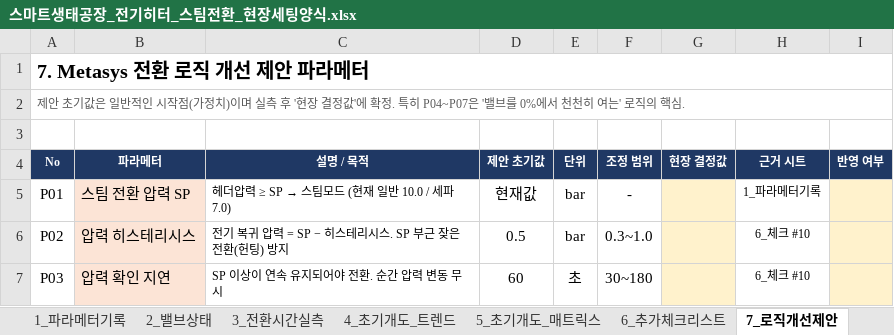
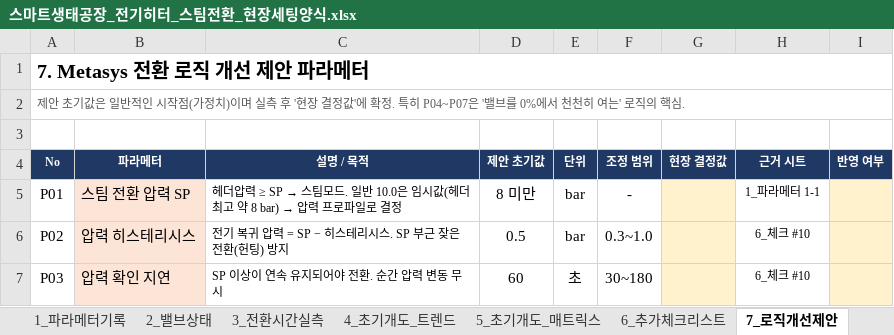
Before and after one commit to nixsky48-dotcom/-PC, an Excel workbook: 스마트생태공장_전기히터/스마트생태공장_전기히터_스팀전환_현장세팅양식.xlsx, sheet 7_로직개선제안, drawn as a sheet; only a part is shown; values as stored, in another font and other column widths than the file's, no borders; the diff names each change by its address in the sheet, - before the commit and + after, or states it on an @@ line.

```diff
--- a/스마트생태공장_전기히터/스마트생태공장_전기히터_스팀전환_현장세팅양식.xlsx (sheet 7_로직개선제안)
+++ b/스마트생태공장_전기히터/스마트생태공장_전기히터_스팀전환_현장세팅양식.xlsx (sheet 7_로직개선제안)
@@ C5 (설명 / 목적): …스팀모드 (현재 일반 10.0 / 세파 7.0) → …스팀모드. 일반 10.0은 임시값(헤더 최고 약 8 bar) → 압력 프로파일로 결정 @@
-D5 (제안 초기값): 현재값
+D5 (제안 초기값): 8 미만
-H5 (근거 시트): 1_파라메터기록
+H5 (근거 시트): 1_파라메터 1-1
```
Also changed, not shown: sheet 1_파라메터기록, sheet 6_추가체크리스트, sheet 0_작성안내.
